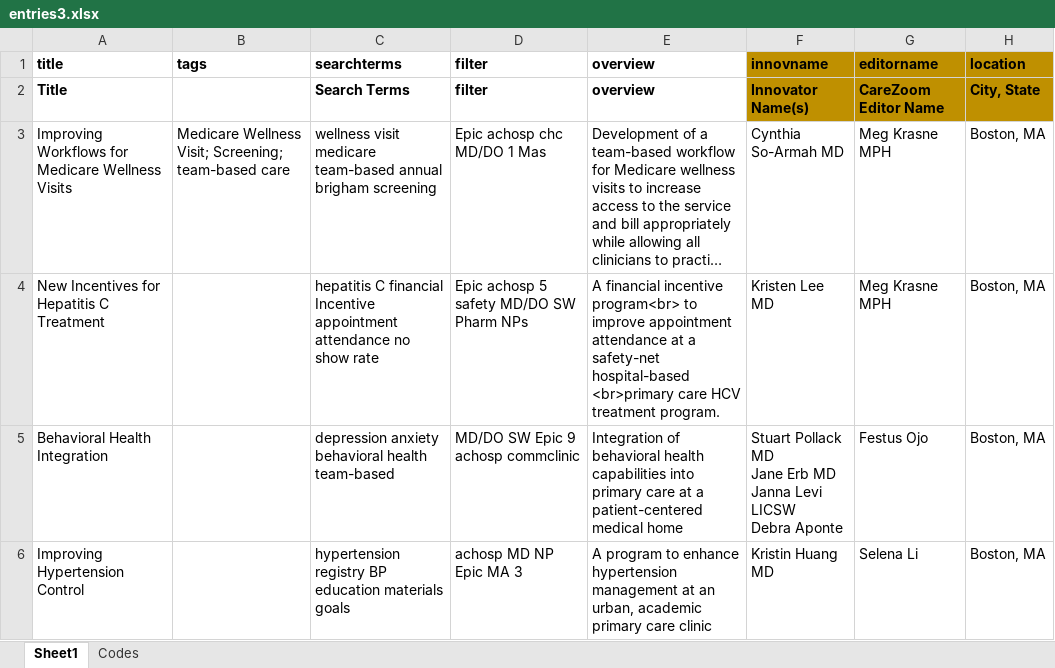
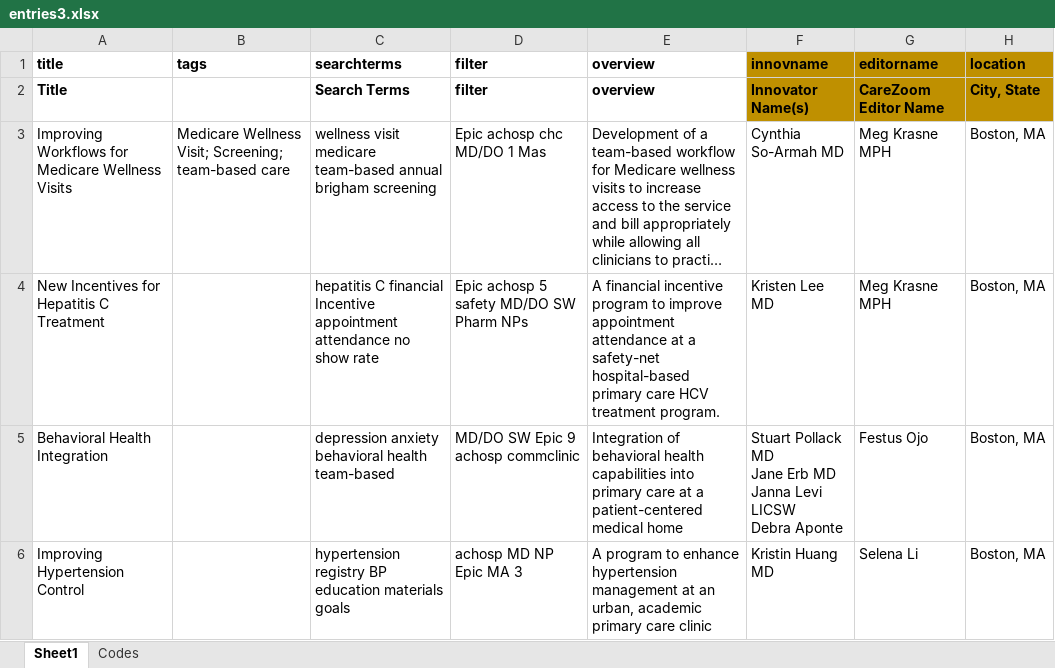
Before and after one commit to cmbear37/carezoom_frontend, an Excel workbook: carezoom_frontend/entries3.xlsx, sheet Sheet1, drawn as a sheet; only a part is shown; long unchanged cells end in …; values as stored, in another font and other column widths than the file's, no borders; the diff names each change by its address in the sheet, - before the commit and + after, or states it on an @@ line.

```diff
--- a/carezoom_frontend/entries3.xlsx (sheet Sheet1)
+++ b/carezoom_frontend/entries3.xlsx (sheet Sheet1)
-E4 (overview): …financial incentive program<br> to improve appointment attendance at a safety-net hospital-based <br>primary care HCV…
+E4 (overview): …financial incentive program to improve appointment attendance at a safety-net hospital-based primary care HCV…
```
Also changed, not shown: carezoom_frontend/teamMembers.xlsx.
